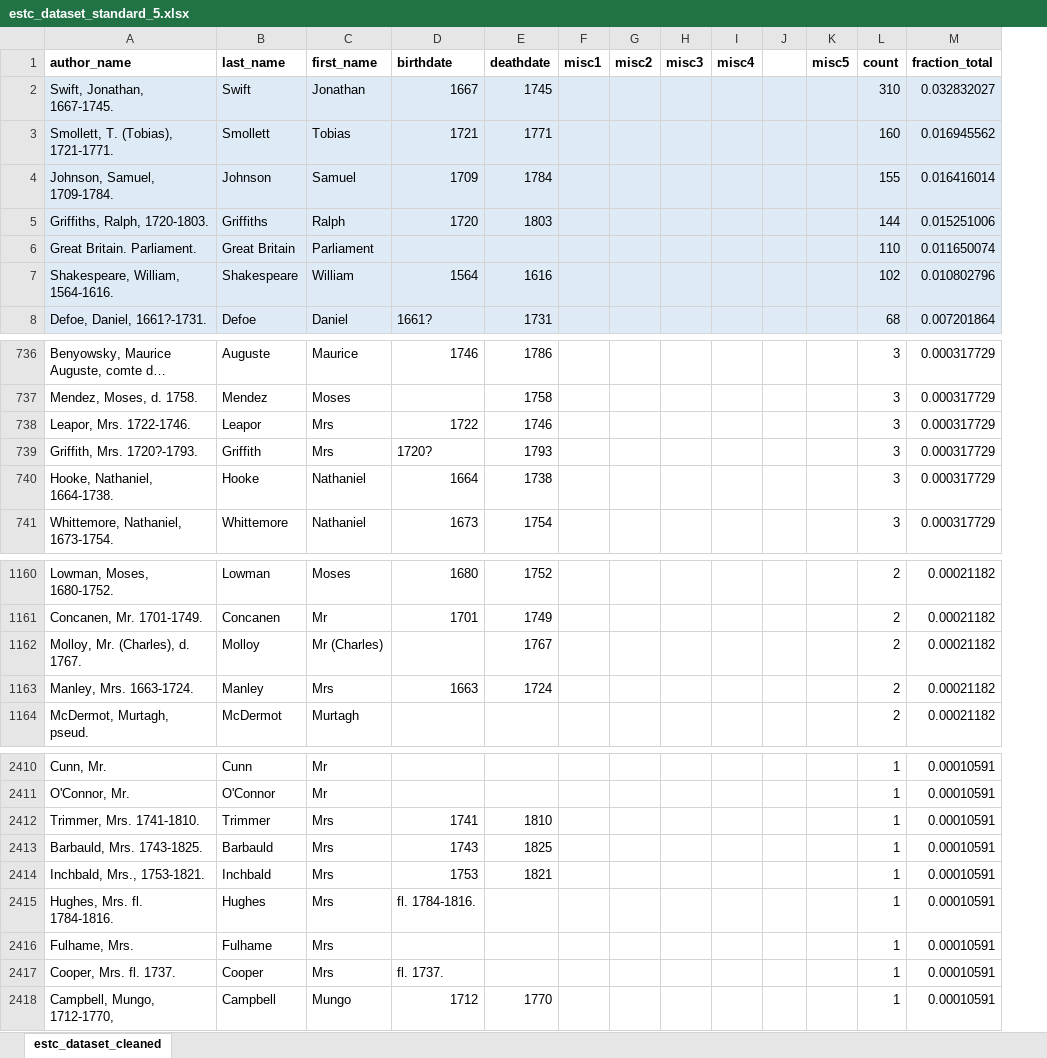
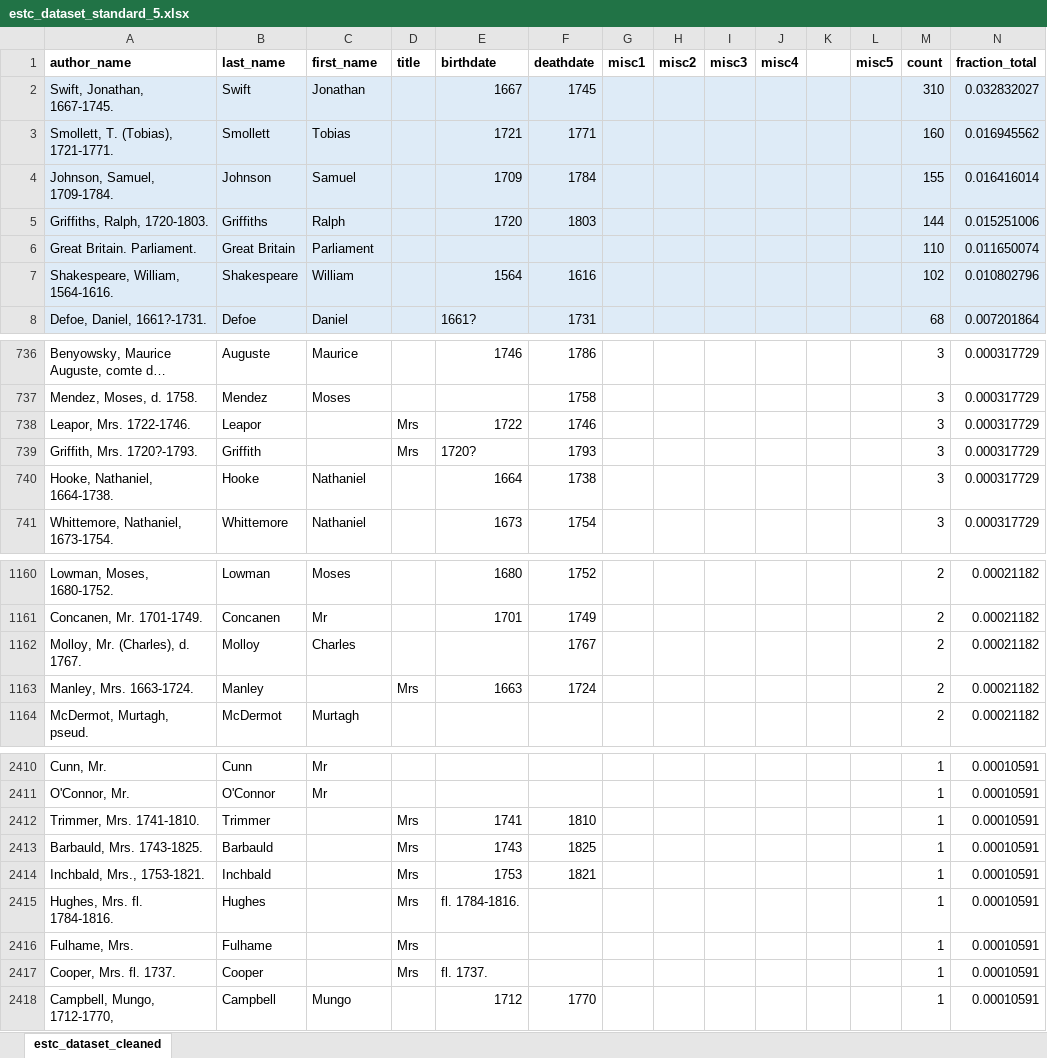
Before and after one commit to asnowmenjig/IS590-Open-Data-Mashups, an Excel workbook: dataset-inventory/estc/estc_dataset_standard_5.xlsx, sheet estc_dataset_cleaned, drawn as a sheet; only a part is shown, gaps mark what is left out; long unchanged cells end in …; values as stored, in another font and other column widths than the file's, no borders; the diff covers the shown part only; the diff names each change by its address in the sheet, - before the commit and + after, or states it on an @@ line.

```diff
--- a/dataset-inventory/estc/estc_dataset_standard_5.xlsx (sheet estc_dataset_cleaned)
+++ b/dataset-inventory/estc/estc_dataset_standard_5.xlsx (sheet estc_dataset_cleaned)
+column D (title), rows 738-739: Mrs | Mrs; row 1163: Mrs; rows 2412-2417: all Mrs
-C738:C739 (first_name): Mrs
+C738:C739 (first_name): (empty)
-C1162 (first_name): Mr (Charles)
+C1162 (first_name): Charles
-C1163 (first_name): Mrs
+C1163 (first_name): (empty)
-C2412:C2417 (first_name): Mrs
+C2412:C2417 (first_name): (empty)
```
Also changed, not shown: 8 edited cells elsewhere in this sheet, formulas that keep their value, dataset-inventory/eebo/eebo_dataset_standard_5.xlsx.
